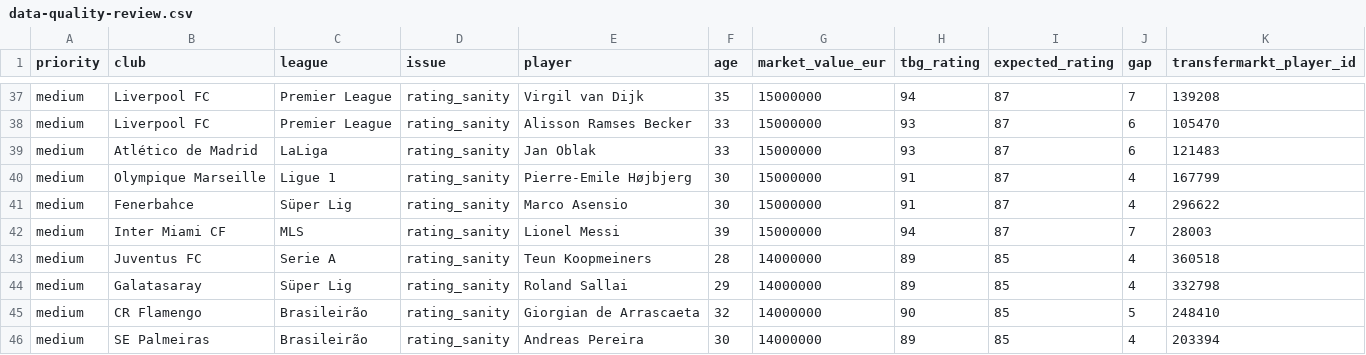
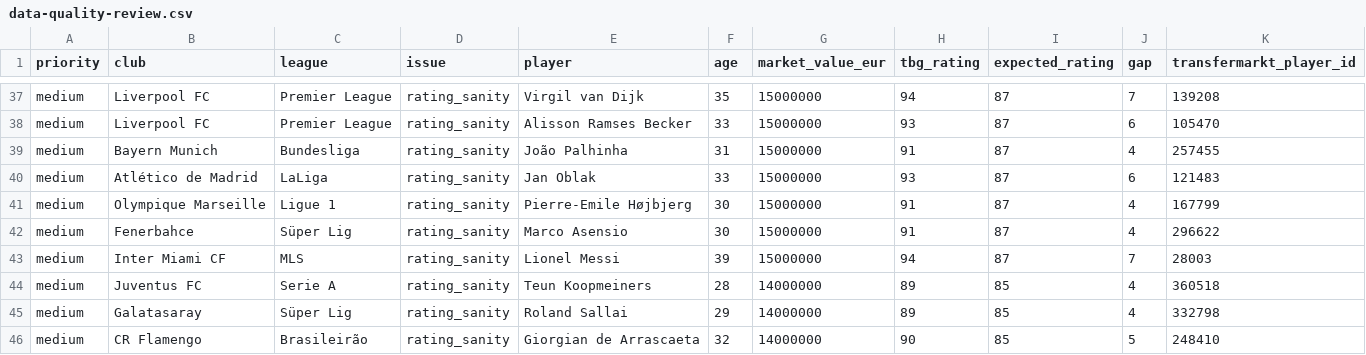
Before and after one commit to davidmarsden/beautiful-game-data, a CSV file: derived/data-quality/data-quality-review.csv, drawn as a sheet; only a part is shown, gaps mark what is left out; the shorter side is filled out with more unchanged rows; the diff names each change by its address in the sheet, - before the commit and + after, or states it on an @@ line.

```diff
--- a/derived/data-quality/data-quality-review.csv
+++ b/derived/data-quality/data-quality-review.csv
+row 39: medium | Bayern Munich | Bundesliga | rating_sanity | João Palhinha | 31 | 15000000 | 91 | 87 | 4 | 257455
```
Also changed, not shown: 42 other files.
